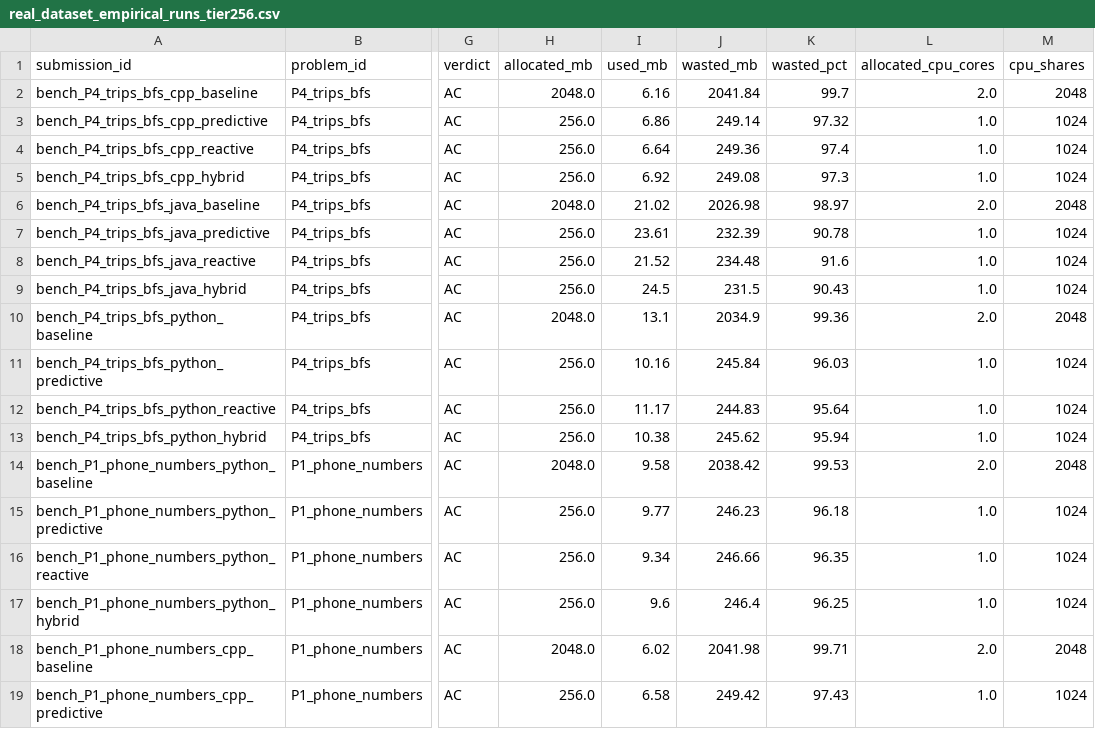
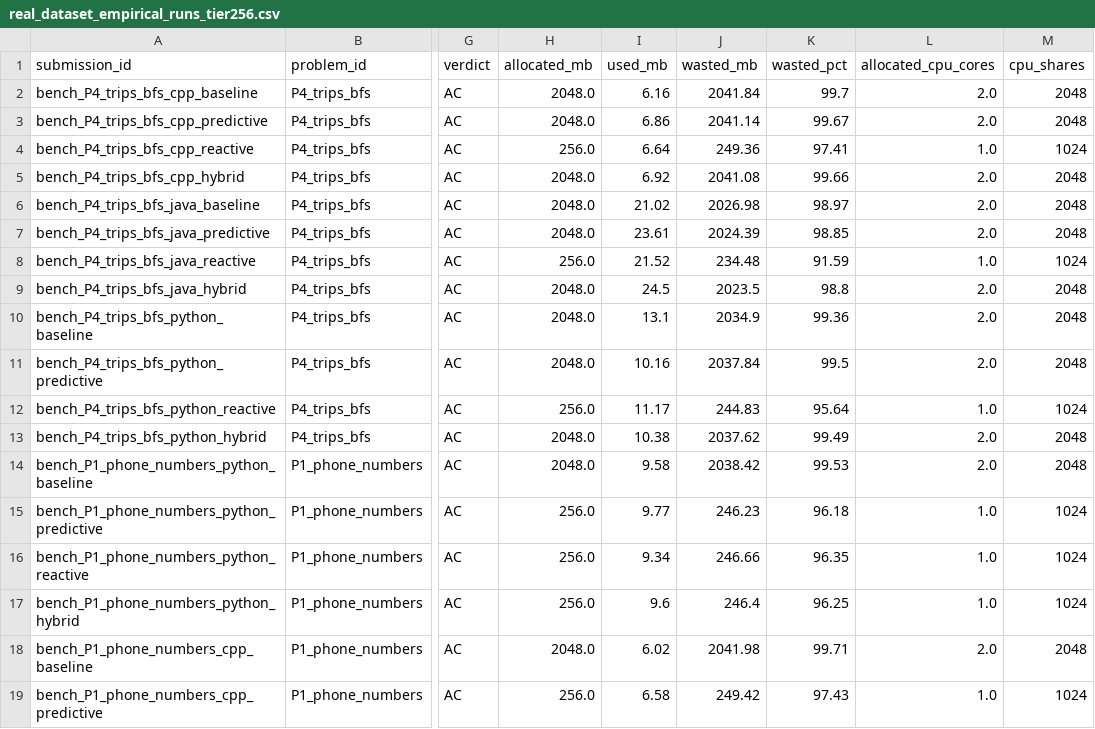
Before and after one commit to Dhanush-M-1/RAAS-OCJS-1, a CSV file: benchmarks/real_dataset_empirical_runs_tier256.csv, drawn as a sheet; only a part is shown, gaps mark what is left out; the diff covers the shown part only; the diff names each change by its address in the sheet, - before the commit and + after, or states it on an @@ line.

```diff
--- a/benchmarks/real_dataset_empirical_runs_tier256.csv
+++ b/benchmarks/real_dataset_empirical_runs_tier256.csv
-H3 (allocated_mb): 256.0
+H3 (allocated_mb): 2048.0
-J3 (wasted_mb): 249.14
+J3 (wasted_mb): 2041.14
-K3 (wasted_pct): 97.32
+K3 (wasted_pct): 99.67
-L3 (allocated_cpu_cores): 1.0
+L3 (allocated_cpu_cores): 2.0
-M3 (cpu_shares): 1024
+M3 (cpu_shares): 2048
-K4 (wasted_pct): 97.4
+K4 (wasted_pct): 97.41
-H5 (allocated_mb): 256.0
+H5 (allocated_mb): 2048.0
-J5 (wasted_mb): 249.08
+J5 (wasted_mb): 2041.08
-K5 (wasted_pct): 97.3
+K5 (wasted_pct): 99.66
-L5 (allocated_cpu_cores): 1.0
+L5 (allocated_cpu_cores): 2.0
-M5 (cpu_shares): 1024
+M5 (cpu_shares): 2048
-H7 (allocated_mb): 256.0
+H7 (allocated_mb): 2048.0
-J7 (wasted_mb): 232.39
+J7 (wasted_mb): 2024.39
-K7 (wasted_pct): 90.78
+K7 (wasted_pct): 98.85
-L7 (allocated_cpu_cores): 1.0
+L7 (allocated_cpu_cores): 2.0
-M7 (cpu_shares): 1024
+M7 (cpu_shares): 2048
-K8 (wasted_pct): 91.6
+K8 (wasted_pct): 91.59
-H9 (allocated_mb): 256.0
+H9 (allocated_mb): 2048.0
-J9 (wasted_mb): 231.5
+J9 (wasted_mb): 2023.5
-K9 (wasted_pct): 90.43
+K9 (wasted_pct): 98.8
-L9 (allocated_cpu_cores): 1.0
+L9 (allocated_cpu_cores): 2.0
-M9 (cpu_shares): 1024
+M9 (cpu_shares): 2048
-H11 (allocated_mb): 256.0
+H11 (allocated_mb): 2048.0
-J11 (wasted_mb): 245.84
+J11 (wasted_mb): 2037.84
-K11 (wasted_pct): 96.03
+K11 (wasted_pct): 99.5
-L11 (allocated_cpu_cores): 1.0
+L11 (allocated_cpu_cores): 2.0
-M11 (cpu_shares): 1024
+M11 (cpu_shares): 2048
-H13 (allocated_mb): 256.0
+H13 (allocated_mb): 2048.0
-J13 (wasted_mb): 245.62
+J13 (wasted_mb): 2037.62
-K13 (wasted_pct): 95.94
+K13 (wasted_pct): 99.49
-L13 (allocated_cpu_cores): 1.0
+L13 (allocated_cpu_cores): 2.0
-M13 (cpu_shares): 1024
+M13 (cpu_shares): 2048
```
Also changed, not shown: 71 edited cells elsewhere in this file, benchmarks/real_dataset_burst_stress_tier128.csv, benchmarks/real_dataset_burst_stress_tier256.csv, 12 other files.
